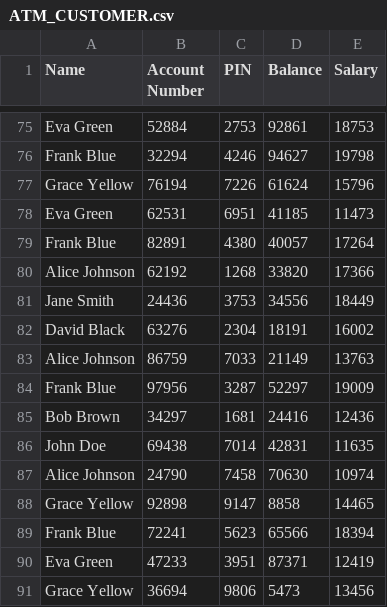
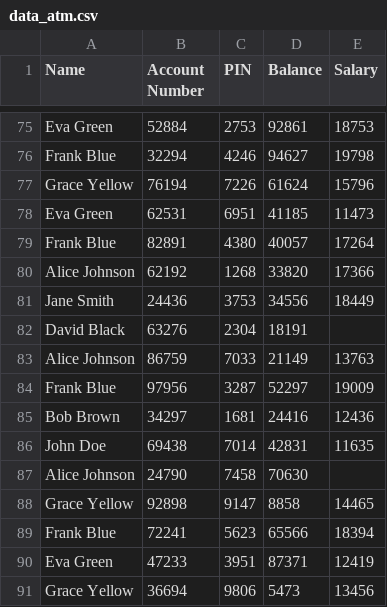
Before and after one commit to Kiritiaajd/MACHINE_LEARNING, a CSV file: DataAnalysis/data_atm.csv (was DataAnalysis/ATM_CUSTOMER.csv), drawn as a sheet; only a part is shown, gaps mark what is left out; the diff covers the shown part only.

Commit message:
Data_Manuplation

```diff
--- a/DataAnalysis/ATM_CUSTOMER.csv
+++ b/DataAnalysis/data_atm.csv
@@ -81,3 +81,3 @@ Alice Johnson,62192,1268,33820,17366
 Jane Smith,24436,3753,34556,18449
-David Black,63276,2304,18191,16002
+David Black,63276,2304,18191,
 Alice Johnson,86759,7033,21149,13763
@@ -86,3 +86,3 @@ Bob Brown,34297,1681,24416,12436
 John Doe,69438,7014,42831,11635
-Alice Johnson,24790,7458,70630,10974
+Alice Johnson,24790,7458,70630,
 Grace Yellow,92898,9147,8858,14465
```
Also changed, not shown: 6 edited cells elsewhere in this file, 1 other file.
